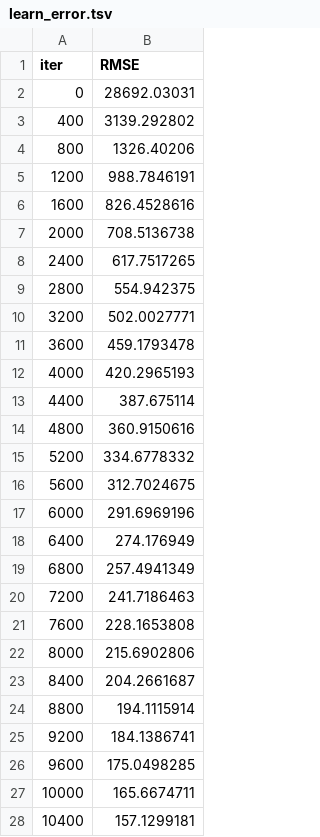
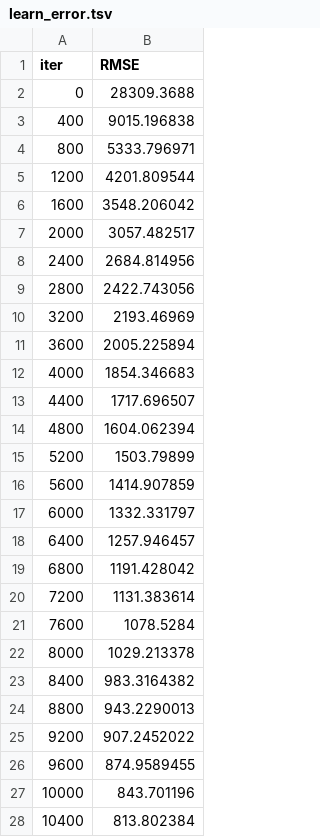
Before and after one commit to noxmyn/DMA, a TSV file: ML/catboost_info/learn_error.tsv, drawn as a sheet; only a part is shown; the diff covers the shown part only.

```diff
--- a/ML/catboost_info/learn_error.tsv
+++ b/ML/catboost_info/learn_error.tsv
@@ -1,28 +1,28 @@
 iter	RMSE
-0	28692.03031
-400	3139.292802
-800	1326.40206
-1200	988.7846191
-1600	826.4528616
-2000	708.5136738
-2400	617.7517265
-2800	554.942375
-3200	502.0027771
-3600	459.1793478
-4000	420.2965193
-4400	387.675114
-4800	360.9150616
-5200	334.6778332
-5600	312.7024675
-6000	291.6969196
-6400	274.176949
-6800	257.4941349
-7200	241.7186463
-7600	228.1653808
-8000	215.6902806
-8400	204.2661687
-8800	194.1115914
-9200	184.1386741
-9600	175.0498285
-10000	165.6674711
-10400	157.1299181
+0	28309.3688
+400	9015.196838
+800	5333.796971
+1200	4201.809544
+1600	3548.206042
+2000	3057.482517
+2400	2684.814956
+2800	2422.743056
+3200	2193.46969
+3600	2005.225894
+4000	1854.346683
+4400	1717.696507
+4800	1604.062394
+5200	1503.79899
+5600	1414.907859
+6000	1332.331797
+6400	1257.946457
+6800	1191.428042
+7200	1131.383614
+7600	1078.5284
+8000	1029.213378
+8400	983.3164382
+8800	943.2290013
+9200	907.2452022
+9600	874.9589455
+10000	843.701196
+10400	813.802384
```
Also changed, not shown: 26 added rows, 1 removed row and 23 edited cells elsewhere in this file, ML/catboost_info/test_error.tsv, 5 other files.
